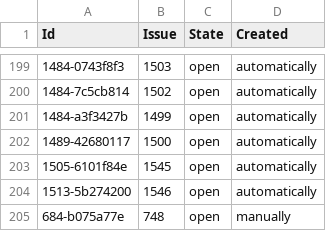
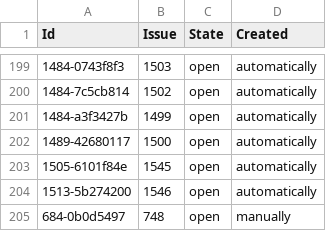
Before and after one commit to php-coder/mystamps, a TSV file: todos-on-github.tsv, drawn as a sheet; only a part is shown, gaps mark what is left out.

Commit message:
ci: manually update puzzle id after changing a comment
The comment has been modified in 947f7b20e391bdaae9cc953341524f03df4954af commit

The error was:
ERROR: 684-0b0d5497 => #748: issue looks identical but its body doesn't contain the puzzle id (684-0b0d5497)!
ERROR: Perhaps, the puzzle id got changed after issue creation
ERROR: Body: The puzzle 684-b075a77e (from #684) in [src/main/java/ru/mystamps/web/service/SeriesImportServiceImpl.java](https://github.com/php-coder/mystamps/blob/6091f30a29dc445f8f544cc05e359df910c67eb5/src/main/java/ru/mystamps/web/service/SeriesImportServiceImpl.java#L182-L183) has to be resolved: "Series import: add integration test for the case when parsed value don't match database"  https://github.com/php-coder/mystamps/blob/6091f30a29dc445f8f544cc05e359df910c67eb5/src/main/java/ru/mystamps/web/service/SeriesImportServiceImpl.java#L182-L183  The puzzle was created by Slava Semushin on 04-Dec-17
ERROR: Ways to resolve:
ERROR:     1) edit https://github.com/php-coder/mystamps/issues/748 and modify its body to contain 684-0b0d5497
ERROR:     2) manually create a mapping between this puzzle and the issue:
ERROR:        echo '684-0b0d5497\t748\topen\tmanually' >>generated-todos/todos-on-github.tsv

Part of #1610

```diff
--- a/todos-on-github.tsv
+++ b/todos-on-github.tsv
@@ -204,2 +204,2 @@ Id	Issue	State	Created
 1513-5b274200	1546	open	automatically
-684-b075a77e	748	open	manually
+684-0b0d5497	748	open	manually
```
